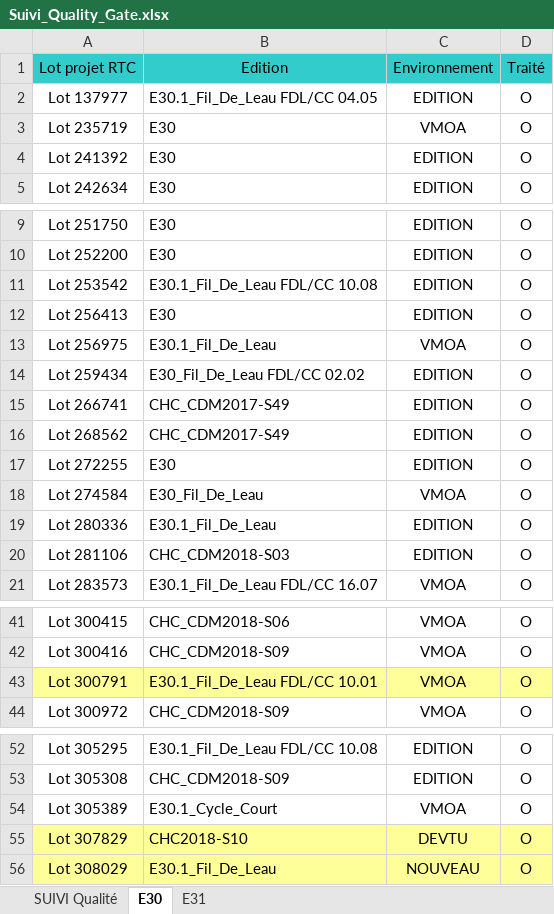
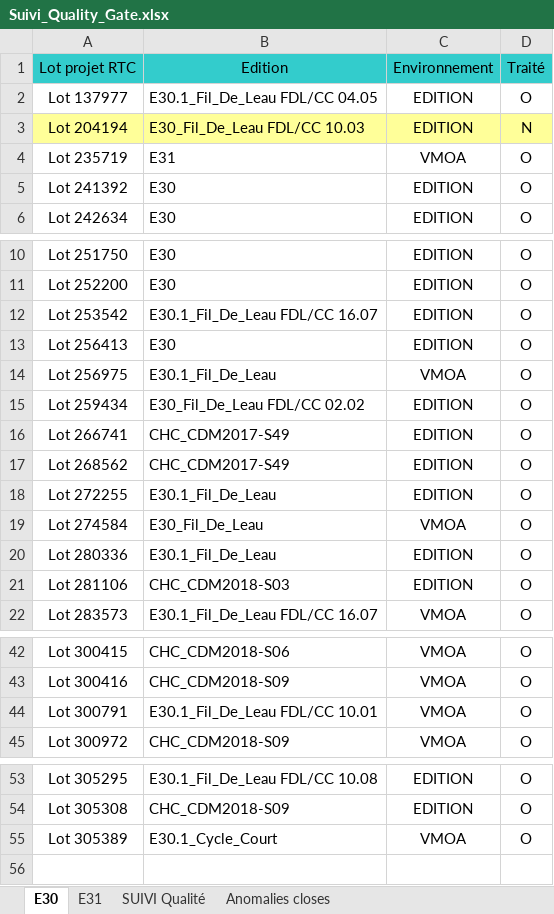
Before and after one commit to Tiggytamal/Romain, an Excel workbook: SonarLysaFX/Suivi_Quality_Gate.xlsx, sheet E30, drawn as a sheet; only a part is shown, gaps mark what is left out; values as stored, in another font and other column widths than the file's, no borders; removed rows and columns are numbered as before the commit, all else as after; the diff names each change by its address in the sheet, - before the commit and + after, or states it on an @@ line.

```diff
--- a/SonarLysaFX/Suivi_Quality_Gate.xlsx (sheet E30)
+++ b/SonarLysaFX/Suivi_Quality_Gate.xlsx (sheet E30)
+sheet tab: Anomalies closes
@@ sheet tab order changed: E30 | E31 | SUIVI Qualité | Anomalies closes @@
+row 3: Lot 204194 | E30_Fil_De_Leau FDL/CC 10.03 | EDITION | N
-B4: E30
+B4: E31
-B12: E30.1_Fil_De_Leau FDL/CC 10.08
+B12: E30.1_Fil_De_Leau FDL/CC 16.07
-B18: E30
+B18: E30.1_Fil_De_Leau
-A44:D44 fill: #FFFF99
+A44:D44 fill: none
-row 55: Lot 307829 | CHC2018-S10 | DEVTU | O
-row 56: Lot 308029 | E30.1_Fil_De_Leau | NOUVEAU | O
```
Also changed, not shown: sheet SUIVI Qualité, 6 other files.
